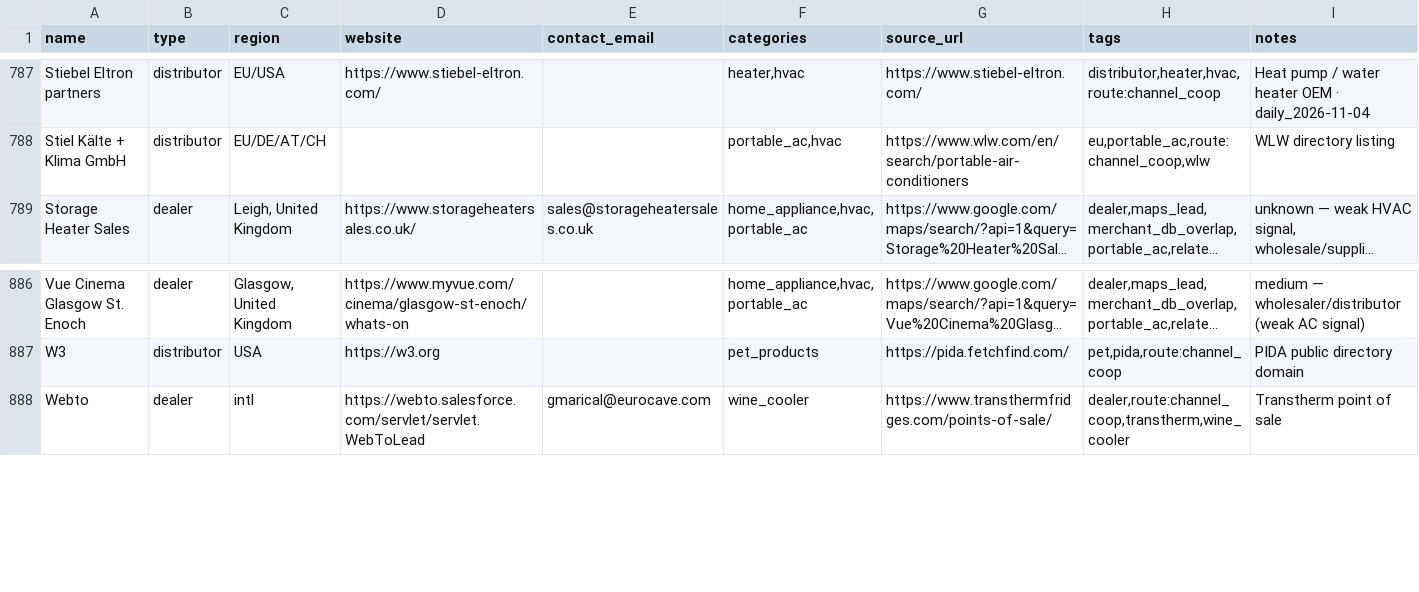
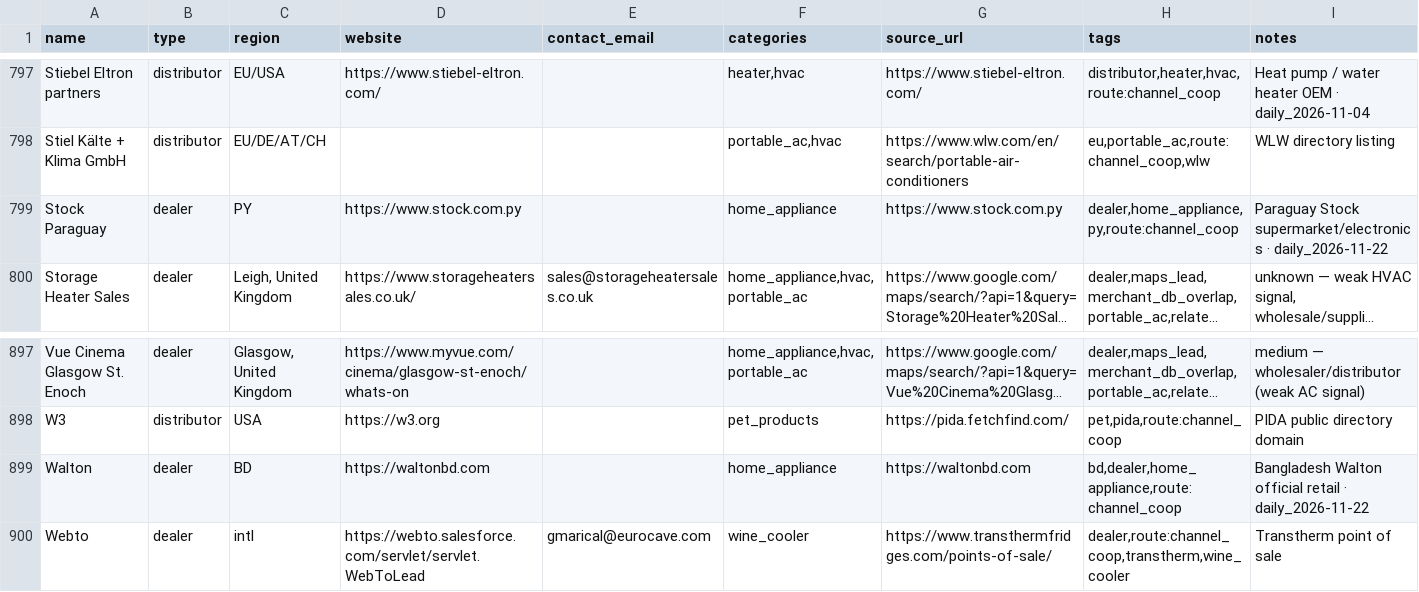
Before and after one commit to yizhiqianbi/gtm-creator-hub, a CSV file: data/channels.csv, drawn as a sheet; only a part is shown, gaps mark what is left out; long unchanged cells end in …; the diff covers the shown part only; the diff names each change by its address in the sheet, - before the commit and + after, or states it on an @@ line.

```diff
--- a/data/channels.csv
+++ b/data/channels.csv
+row 799: Stock Paraguay | dealer | PY | https://www.stock.com.py |  | home_appliance | https://www.stock.com.py | dealer,home_appliance,py,route:channel_coop | Paraguay Stock supermarket/electronics · daily_2026-11-22
+row 899: Walton | dealer | BD | https://waltonbd.com |  | home_appliance | https://waltonbd.com | bd,dealer,home_appliance,route:channel_coop | Bangladesh Walton official retail · daily_2026-11-22
```
Also changed, not shown: 10 added rows elsewhere in this file, data/brand_content_sources.csv, 10 other files.
